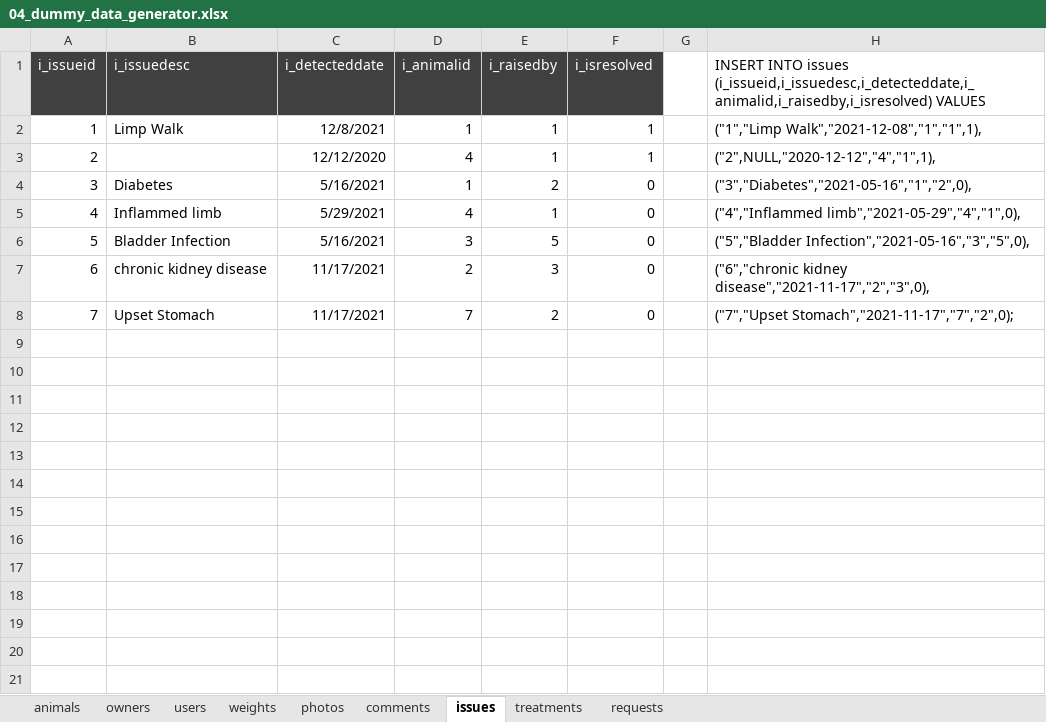
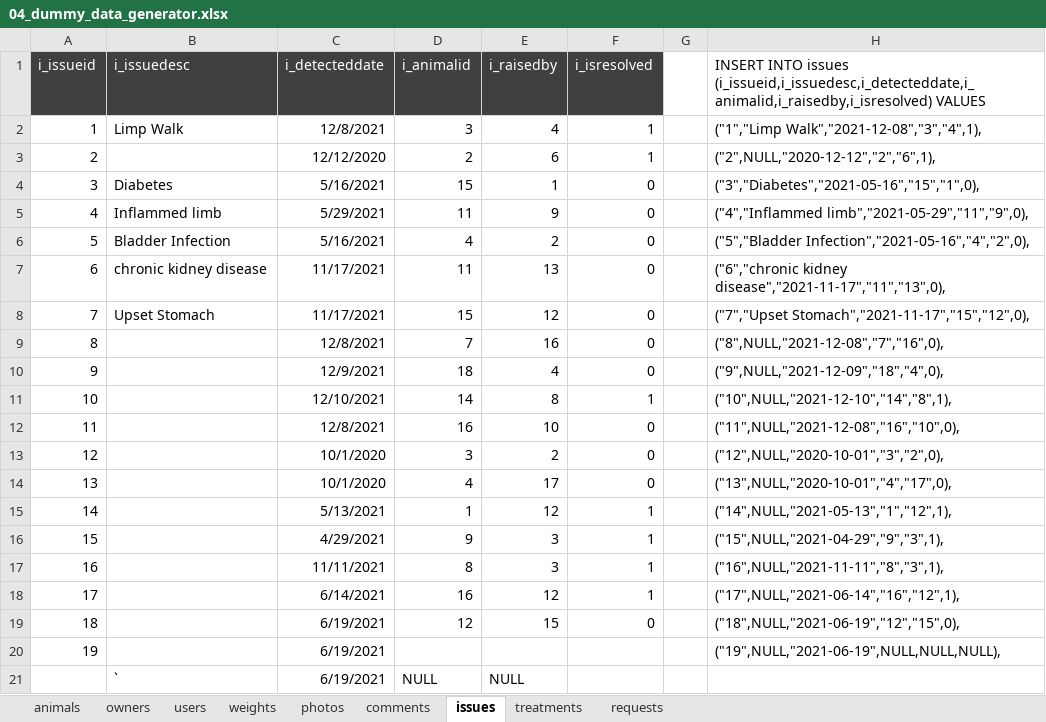
Before and after one commit to zbhavyai/veterinary-clinic, an Excel workbook: sql/04_dummy_data_generator.xlsx, sheet issues, drawn as a sheet; values as stored, in another font and other column widths than the file's, no borders; the diff names each change by its address in the sheet, - before the commit and + after, or states it on an @@ line.

```diff
--- a/sql/04_dummy_data_generator.xlsx (sheet issues)
+++ b/sql/04_dummy_data_generator.xlsx (sheet issues)
-D2 (i_animalid): 1
+D2 (i_animalid): 3
-E2 (i_raisedby): 1
+E2 (i_raisedby): 4
-H2: ("1","Limp Walk","2021-12-08","1","1",1),
+H2: ("1","Limp Walk","2021-12-08","3","4",1),
-D3 (i_animalid): 4
+D3 (i_animalid): 2
-E3 (i_raisedby): 1
+E3 (i_raisedby): 6
-H3: ("2",NULL,"2020-12-12","4","1",1),
+H3: ("2",NULL,"2020-12-12","2","6",1),
-D4 (i_animalid): 1
+D4 (i_animalid): 15
-E4 (i_raisedby): 2
+E4 (i_raisedby): 1
-H4: ("3","Diabetes","2021-05-16","1","2",0),
+H4: ("3","Diabetes","2021-05-16","15","1",0),
-D5 (i_animalid): 4
+D5 (i_animalid): 11
-E5 (i_raisedby): 1
+E5 (i_raisedby): 9
-H5: ("4","Inflammed limb","2021-05-29","4","1",0),
+H5: ("4","Inflammed limb","2021-05-29","11","9",0),
-D6 (i_animalid): 3
+D6 (i_animalid): 4
-E6 (i_raisedby): 5
+E6 (i_raisedby): 2
-H6: ("5","Bladder Infection","2021-05-16","3","5",0),
+H6: ("5","Bladder Infection","2021-05-16","4","2",0),
-D7 (i_animalid): 2
+D7 (i_animalid): 11
-E7 (i_raisedby): 3
+E7 (i_raisedby): 13
-H7: ("6","chronic kidney disease","2021-11-17","2","3",0),
+H7: ("6","chronic kidney disease","2021-11-17","11","13",0),
-D8 (i_animalid): 7
+D8 (i_animalid): 15
-E8 (i_raisedby): 2
+E8 (i_raisedby): 12
-H8: ("7","Upset Stomach","2021-11-17","7","2",0);
+H8: ("7","Upset Stomach","2021-11-17","15","12",0),
+row 9: 8 |  | 12/8/2021 | 7 | 16 | 0 |  | ("8",NULL,"2021-12-08","7","16",0),
+row 10: 9 |  | 12/9/2021 | 18 | 4 | 0 |  | ("9",NULL,"2021-12-09","18","4",0),
+row 11: 10 |  | 12/10/2021 | 14 | 8 | 1 |  | ("10",NULL,"2021-12-10","14","8",1),
+row 12: 11 |  | 12/8/2021 | 16 | 10 | 0 |  | ("11",NULL,"2021-12-08","16","10",0),
+row 13: 12 |  | 10/1/2020 | 3 | 2 | 0 |  | ("12",NULL,"2020-10-01","3","2",0),
+row 14: 13 |  | 10/1/2020 | 4 | 17 | 0 |  | ("13",NULL,"2020-10-01","4","17",0),
+row 15: 14 |  | 5/13/2021 | 1 | 12 | 1 |  | ("14",NULL,"2021-05-13","1","12",1),
+row 16: 15 |  | 4/29/2021 | 9 | 3 | 1 |  | ("15",NULL,"2021-04-29","9","3",1),
+row 17: 16 |  | 11/11/2021 | 8 | 3 | 1 |  | ("16",NULL,"2021-11-11","8","3",1),
+row 18: 17 |  | 6/14/2021 | 16 | 12 | 1 |  | ("17",NULL,"2021-06-14","16","12",1),
+row 19: 18 |  | 6/19/2021 | 12 | 15 | 0 |  | ("18",NULL,"2021-06-19","12","15",0),
+row 20: 19 |  | 6/19/2021 |  |  |  |  | ("19",NULL,"2021-06-19",NULL,NULL,NULL),
+row 21:  | ` | 6/19/2021 | NULL | NULL
```
Also changed, not shown: sheet animals, sheet photos, sheet users, sheet treatments, sheet comments, sheet weights, 2 more sheets, formulas that keep their value.
